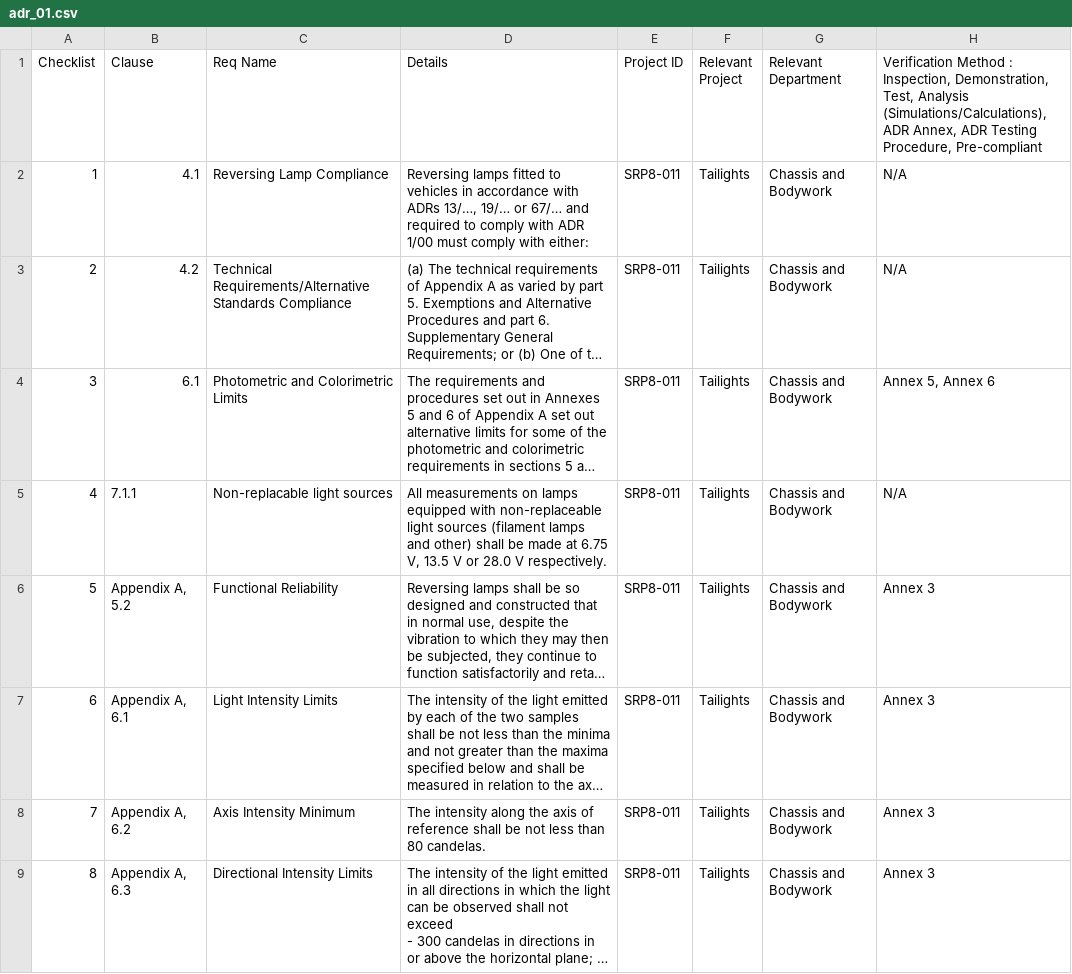
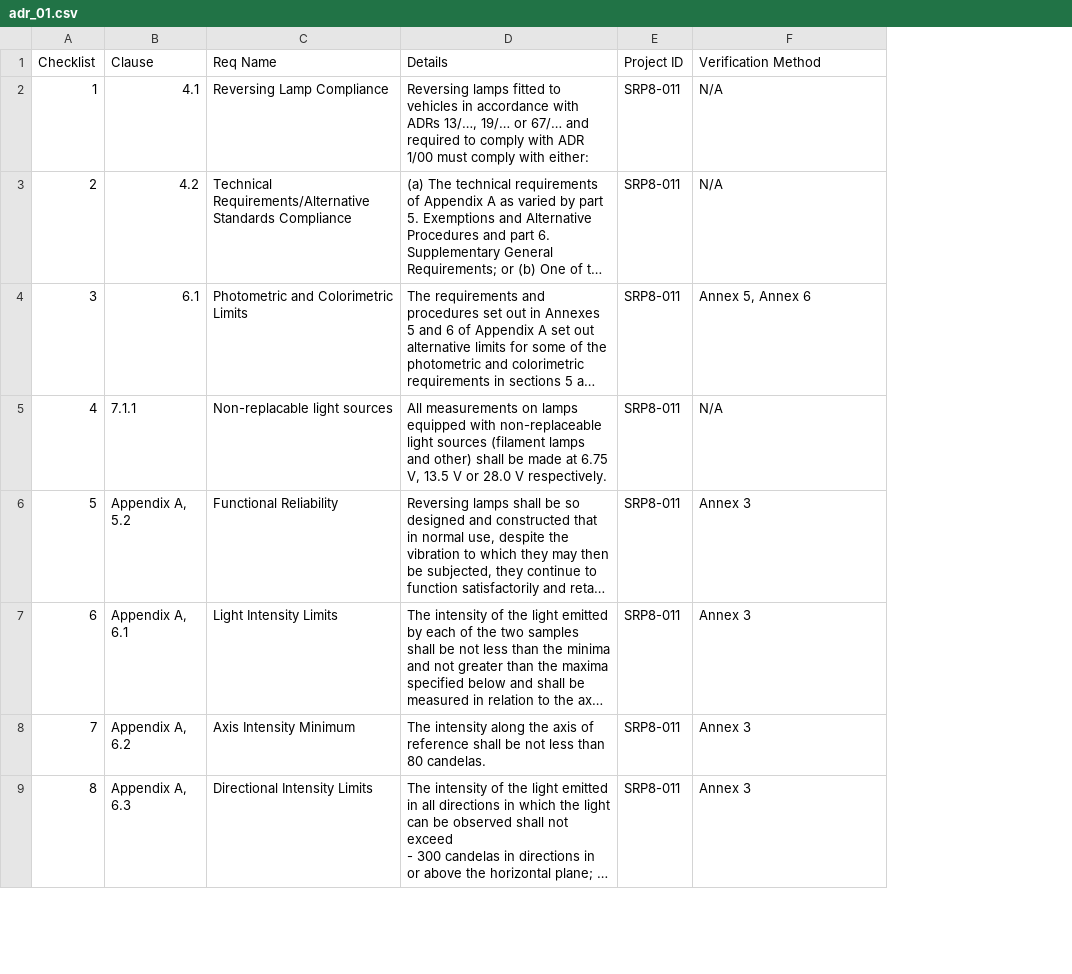
Before and after one commit to udaysghal-dotcom/gideon, a CSV file: db/data/adr_01.csv, drawn as a sheet; only a part is shown; long unchanged cells end in …; removed rows and columns are numbered as before the commit, all else as after; the diff names each change by its address in the sheet, - before the commit and + after, or states it on an @@ line.

```diff
--- a/db/data/adr_01.csv
+++ b/db/data/adr_01.csv
-column F (Relevant Project), rows 2-9: all Tailights
-column G (Relevant Department), rows 2-9: all Chassis and Bodywork
-F1: Verification Method : Inspection, Demonstration, Test, Analysis (Simulations/Calculations), ADR Annex, ADR Testing Procedure, Pre-compliant
+F1: Verification Method
```
Also changed, not shown: 8 other files.
